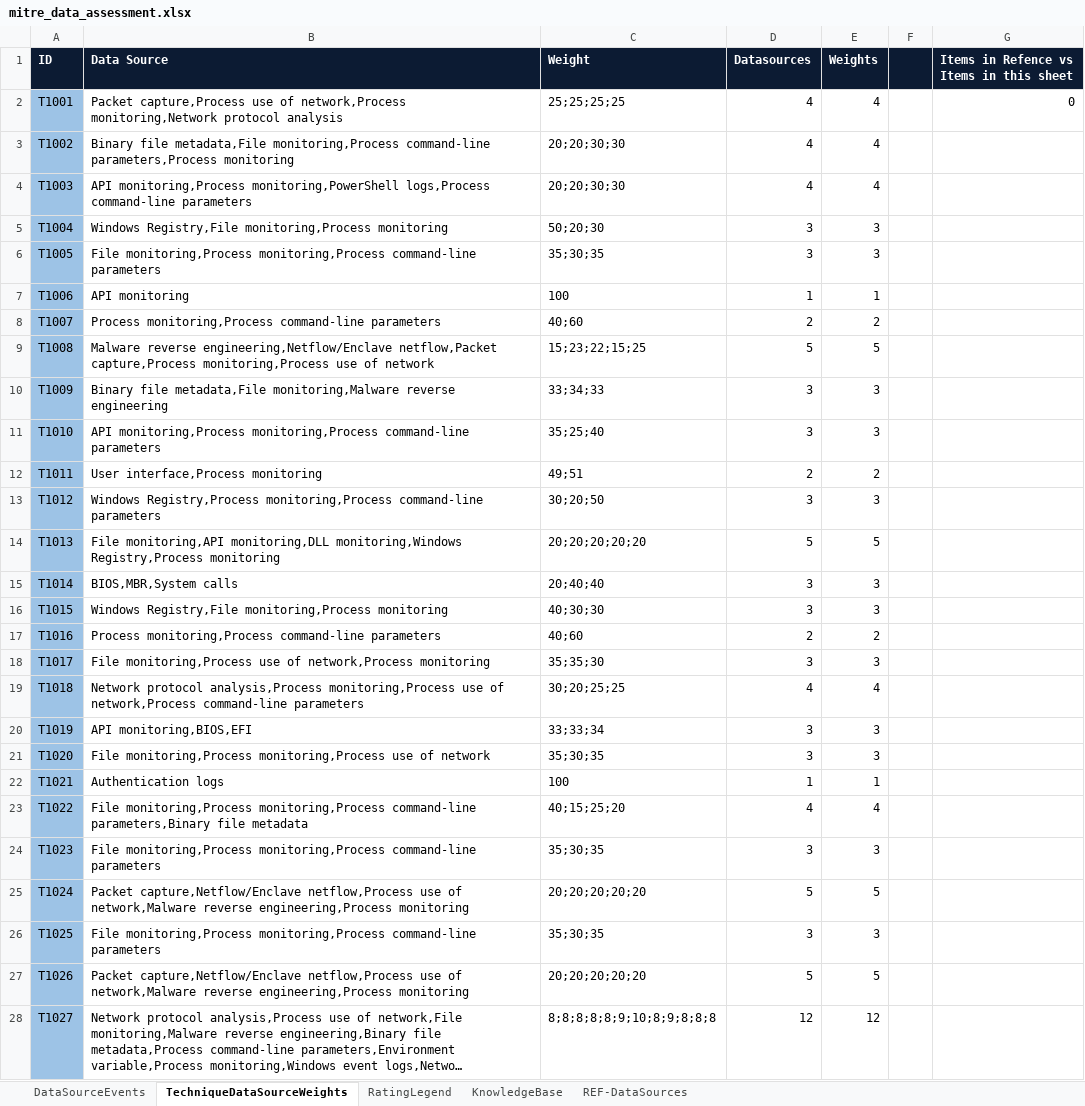
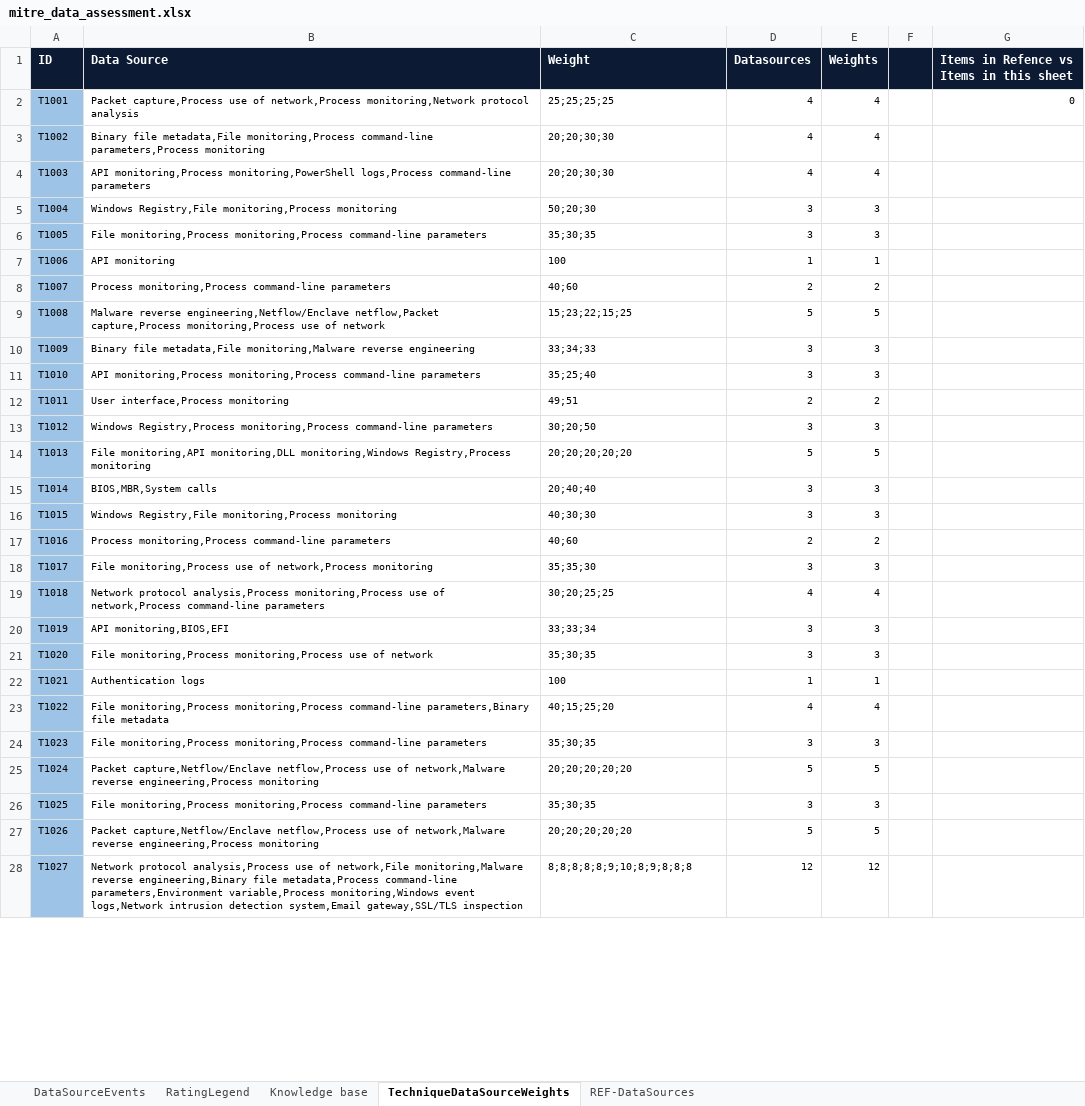
Before and after one commit to olafhartong/ATTACKdatamap, an Excel workbook: mitre_data_assessment.xlsx, sheet TechniqueDataSourceWeights, drawn as a sheet; only a part is shown; long unchanged cells end in …; values as stored, in another font and other column widths than the file's, no borders; conditional formats and table styles not drawn; the diff covers the shown part only; the diff names each change by its address in the sheet, - before the commit and + after, or states it on an @@ line.

```diff
--- a/mitre_data_assessment.xlsx (sheet TechniqueDataSourceWeights)
+++ b/mitre_data_assessment.xlsx (sheet TechniqueDataSourceWeights)
-sheet tab: KnowledgeBase
+sheet tab: Knowledge base
@@ sheet tab order changed: DataSourceEvents | RatingLegend | Knowledge base | TechniqueDataSourceWeights | REF-DataSources @@
@@ A2:E28 text size: smaller @@
@@ G2 text size: smaller @@
```
Also changed, not shown: cell formats elsewhere in this sheet, sheet DataSourceEvents, sheet REF-DataSources, sheet RatingLegend.
